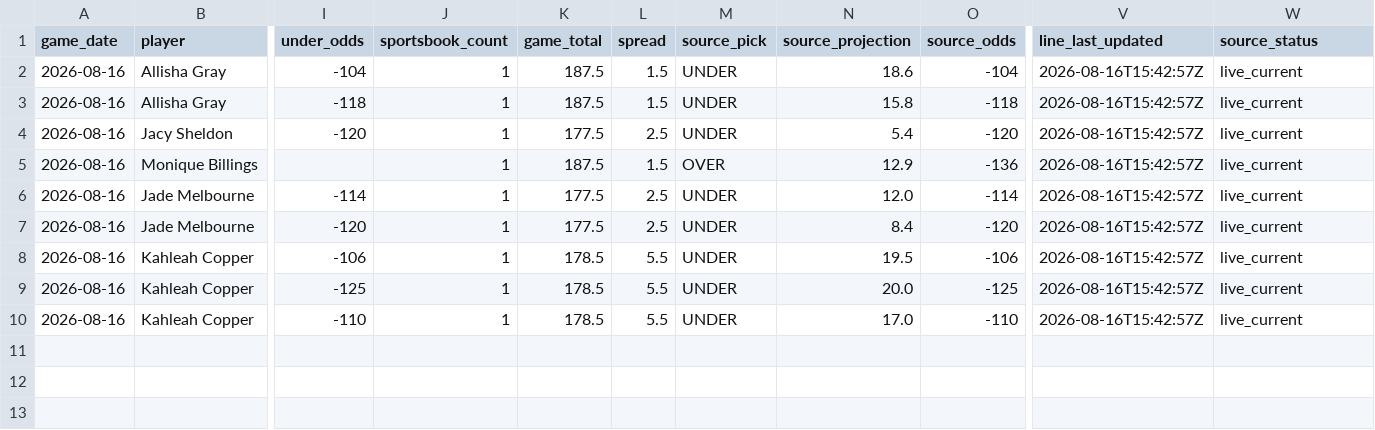
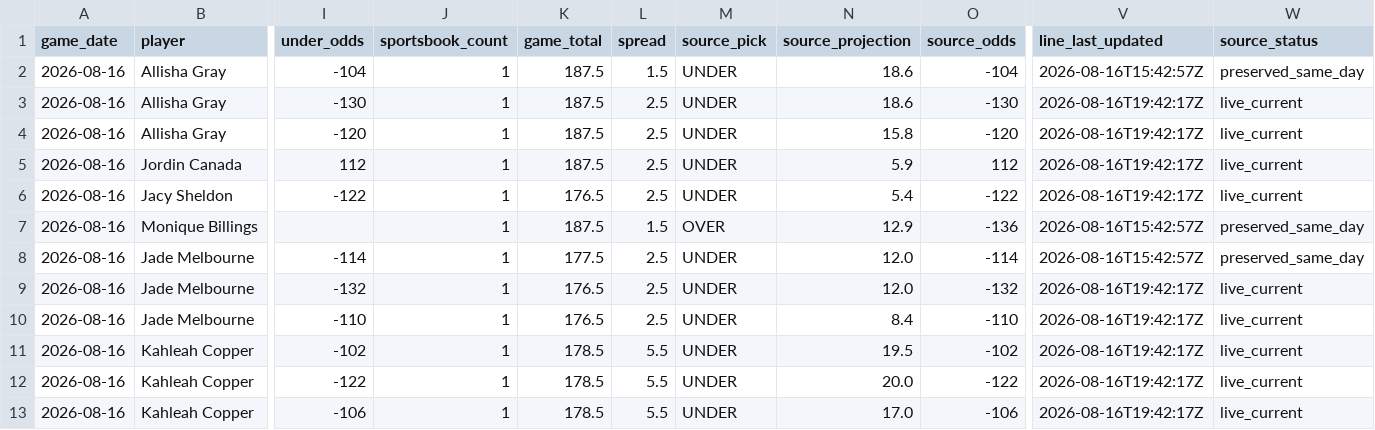
Before and after one commit to testqgw/SCP, a CSV file: wnba/data/current/sportsgrid_fanduel_board_2026-08-16.csv, drawn as a sheet; only a part is shown, gaps mark what is left out; addresses are those after the commit; rows hold the shown columns only; the diff names each change by its address in the sheet, - before the commit and + after, or states it on an @@ line.

```diff
--- a/wnba/data/current/sportsgrid_fanduel_board_2026-08-16.csv
+++ b/wnba/data/current/sportsgrid_fanduel_board_2026-08-16.csv
-W2 (source_status): live_current
+W2 (source_status): preserved_same_day
+row 3: 2026-08-16 | Allisha Gray | -130 | 1 | 187.5 | 2.5 | UNDER | 18.6 | -130 | 2026-08-16T19:42:17Z | live_current
-I4 (under_odds): -118
+I4 (under_odds): -120
-L4 (spread): 1.5
+L4 (spread): 2.5
-O4 (source_odds): -118
+O4 (source_odds): -120
-V4 (line_last_updated): 2026-08-16T15:42:57Z
+V4 (line_last_updated): 2026-08-16T19:42:17Z
+row 5: 2026-08-16 | Jordin Canada | 112 | 1 | 187.5 | 2.5 | UNDER | 5.9 | 112 | 2026-08-16T19:42:17Z | live_current
-I6 (under_odds): -120
+I6 (under_odds): -122
-K6 (game_total): 177.5
+K6 (game_total): 176.5
-O6 (source_odds): -120
+O6 (source_odds): -122
-V6 (line_last_updated): 2026-08-16T15:42:57Z
+V6 (line_last_updated): 2026-08-16T19:42:17Z
-W7:W8 (source_status): live_current
+W7:W8 (source_status): preserved_same_day
+row 9: 2026-08-16 | Jade Melbourne | -132 | 1 | 176.5 | 2.5 | UNDER | 12.0 | -132 | 2026-08-16T19:42:17Z | live_current
-I10 (under_odds): -120
+I10 (under_odds): -110
-K10 (game_total): 177.5
+K10 (game_total): 176.5
-O10 (source_odds): -120
+O10 (source_odds): -110
-V10:V13 (line_last_updated): 2026-08-16T15:42:57Z
+V10:V13 (line_last_updated): 2026-08-16T19:42:17Z
-I11 (under_odds): -106
+I11 (under_odds): -102
-O11 (source_odds): -106
+O11 (source_odds): -102
-I12 (under_odds): -125
+I12 (under_odds): -122
-O12 (source_odds): -125
+O12 (source_odds): -122
-I13 (under_odds): -110
+I13 (under_odds): -106
-O13 (source_odds): -110
+O13 (source_odds): -106
```
Also changed, not shown: wnba/output/current-card.csv, wnba/output/current-settlement.csv, 5 other files.
